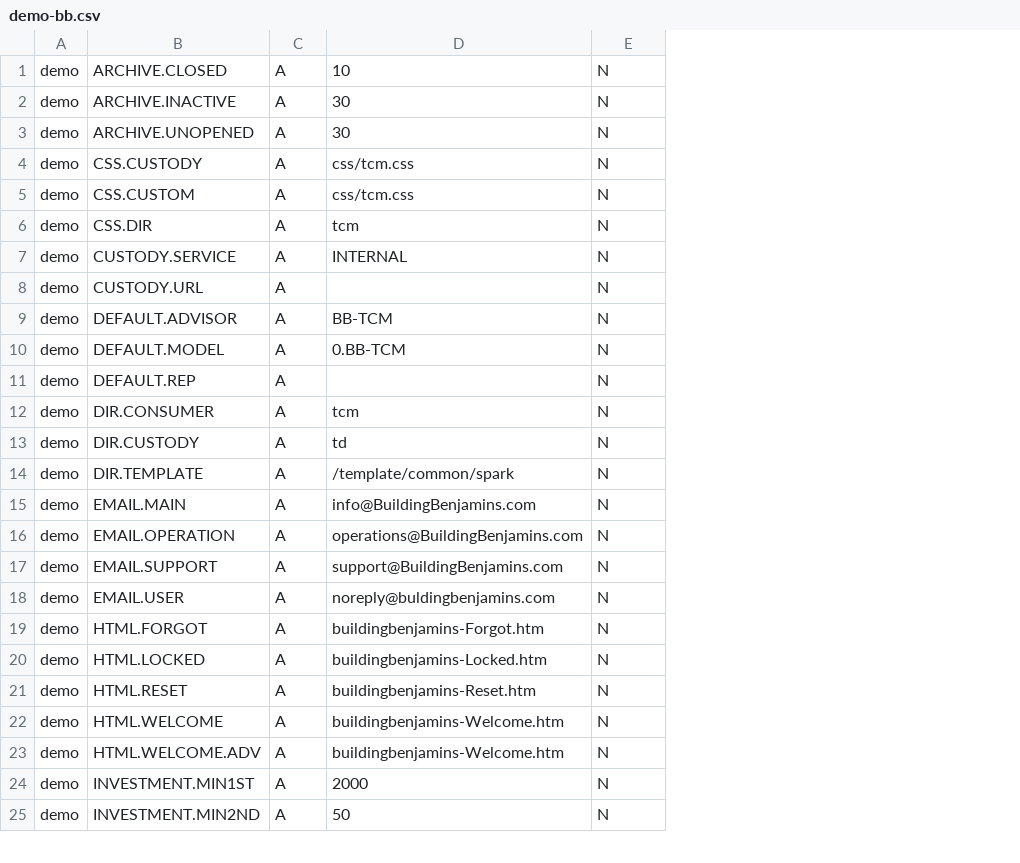
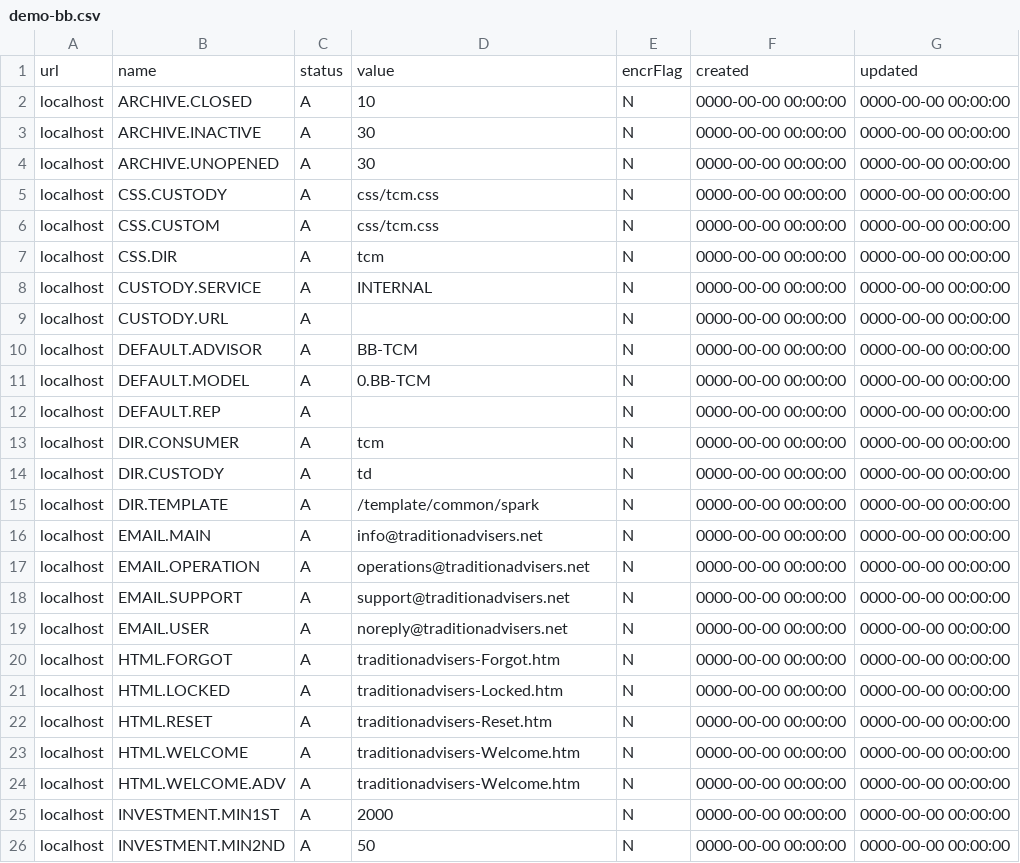
Before and after one commit to sunilgit1985/SVNrepo, a CSV file: Invessence/DBScripts/web_site_info/demo-bb.csv, drawn as a sheet; only a part is shown; removed rows and columns are numbered as before the commit, all else as after; the diff covers the shown part only; the diff names each change by its address in the sheet, - before the commit and + after, or states it on an @@ line.

```diff
--- a/Invessence/DBScripts/web_site_info/demo-bb.csv
+++ b/Invessence/DBScripts/web_site_info/demo-bb.csv
-column A, rows 1-25: all demo
+column A, rows 2-26: all localhost
+column F, rows 2-26: all 0000-00-00 00:00:00
+column G, rows 2-26: all 0000-00-00 00:00:00
+row 1: url | name | status | value | encrFlag | created | updated
-D16: info@BuildingBenjamins.com
+D16: info@traditionadvisers.net
-D17: operations@BuildingBenjamins.com
+D17: operations@traditionadvisers.net
-D18: support@BuildingBenjamins.com
+D18: support@traditionadvisers.net
-D19: noreply@buldingbenjamins.com
+D19: noreply@traditionadvisers.net
-D20: buildingbenjamins-Forgot.htm
+D20: traditionadvisers-Forgot.htm
-D21: buildingbenjamins-Locked.htm
+D21: traditionadvisers-Locked.htm
-D22: buildingbenjamins-Reset.htm
+D22: traditionadvisers-Reset.htm
-D23:D24: buildingbenjamins-Welcome.htm
+D23:D24: traditionadvisers-Welcome.htm
```
Also changed, not shown: 5 edited cells elsewhere in this file, 6 other files.
